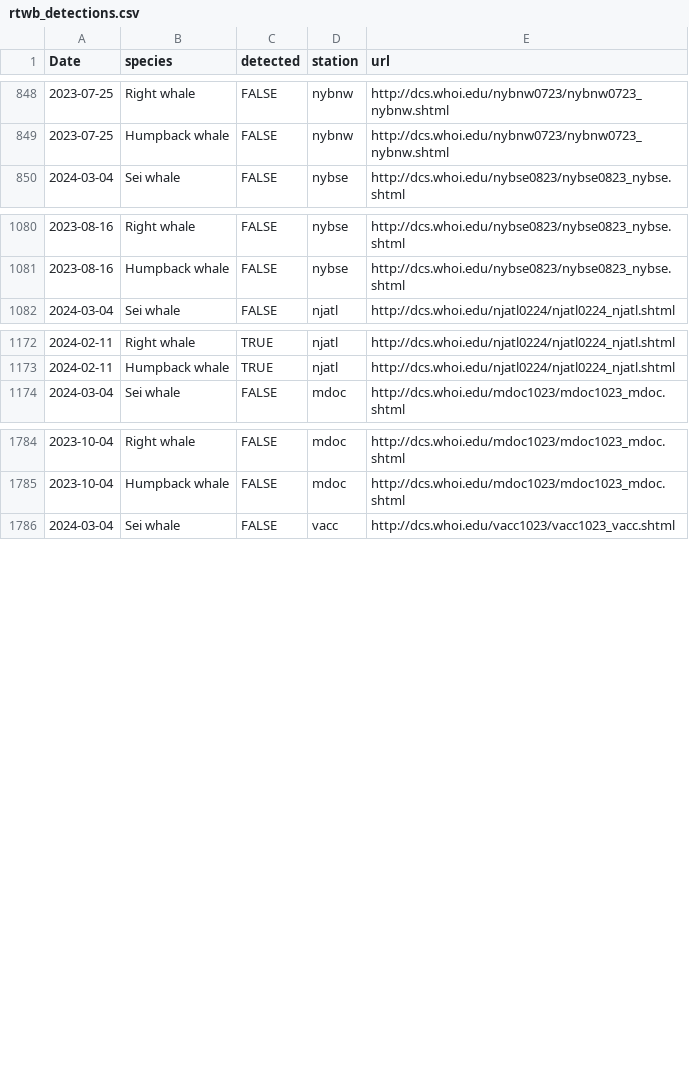
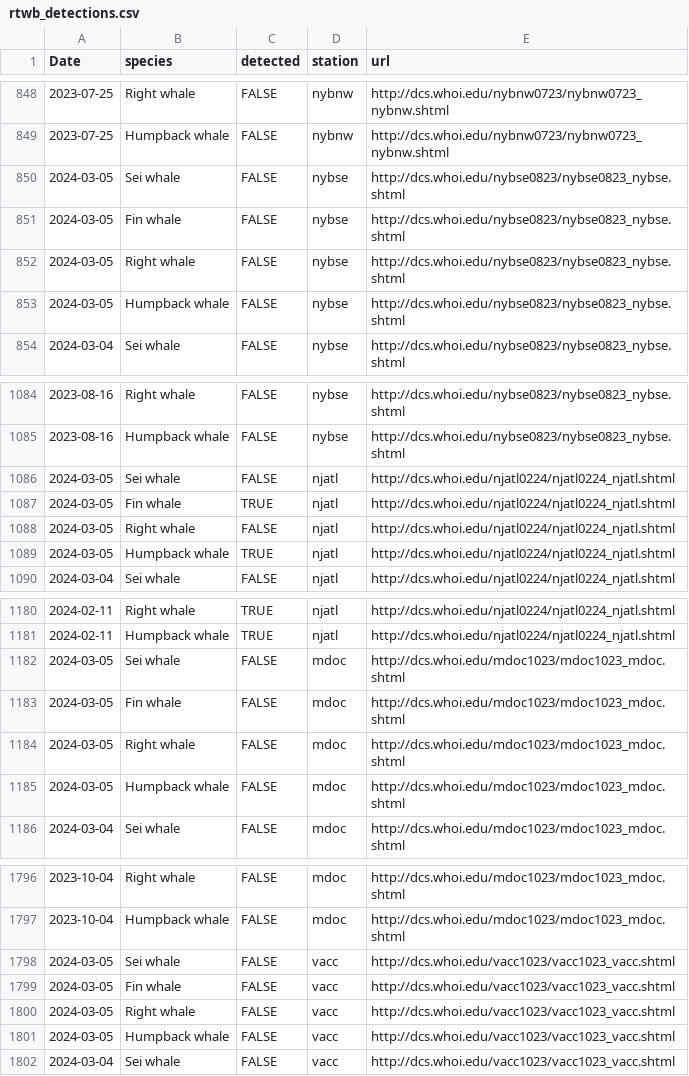
Before and after one commit to Tail-Winds/rtwb-flyway, a CSV file: rtwb_detections.csv, drawn as a sheet; only a part is shown, gaps mark what is left out; the diff covers the shown part only; the diff names each change by its address in the sheet, - before the commit and + after, or states it on an @@ line.

```diff
--- a/rtwb_detections.csv
+++ b/rtwb_detections.csv
+row 850: 2024-03-05 | Sei whale | FALSE | nybse | http://dcs.whoi.edu/nybse0823/nybse0823_nybse.shtml
+row 851: 2024-03-05 | Fin whale | FALSE | nybse | http://dcs.whoi.edu/nybse0823/nybse0823_nybse.shtml
+row 852: 2024-03-05 | Right whale | FALSE | nybse | http://dcs.whoi.edu/nybse0823/nybse0823_nybse.shtml
+row 853: 2024-03-05 | Humpback whale | FALSE | nybse | http://dcs.whoi.edu/nybse0823/nybse0823_nybse.shtml
+row 1086: 2024-03-05 | Sei whale | FALSE | njatl | http://dcs.whoi.edu/njatl0224/njatl0224_njatl.shtml
+row 1087: 2024-03-05 | Fin whale | TRUE | njatl | http://dcs.whoi.edu/njatl0224/njatl0224_njatl.shtml
+row 1088: 2024-03-05 | Right whale | FALSE | njatl | http://dcs.whoi.edu/njatl0224/njatl0224_njatl.shtml
+row 1089: 2024-03-05 | Humpback whale | TRUE | njatl | http://dcs.whoi.edu/njatl0224/njatl0224_njatl.shtml
+row 1182: 2024-03-05 | Sei whale | FALSE | mdoc | http://dcs.whoi.edu/mdoc1023/mdoc1023_mdoc.shtml
+row 1183: 2024-03-05 | Fin whale | FALSE | mdoc | http://dcs.whoi.edu/mdoc1023/mdoc1023_mdoc.shtml
+row 1184: 2024-03-05 | Right whale | FALSE | mdoc | http://dcs.whoi.edu/mdoc1023/mdoc1023_mdoc.shtml
+row 1185: 2024-03-05 | Humpback whale | FALSE | mdoc | http://dcs.whoi.edu/mdoc1023/mdoc1023_mdoc.shtml
+row 1798: 2024-03-05 | Sei whale | FALSE | vacc | http://dcs.whoi.edu/vacc1023/vacc1023_vacc.shtml
+row 1799: 2024-03-05 | Fin whale | FALSE | vacc | http://dcs.whoi.edu/vacc1023/vacc1023_vacc.shtml
+row 1800: 2024-03-05 | Right whale | FALSE | vacc | http://dcs.whoi.edu/vacc1023/vacc1023_vacc.shtml
+row 1801: 2024-03-05 | Humpback whale | FALSE | vacc | http://dcs.whoi.edu/vacc1023/vacc1023_vacc.shtml
```
Also changed, not shown: 4 added rows elsewhere in this file, slow_zone_log.csv, 8 other files.
